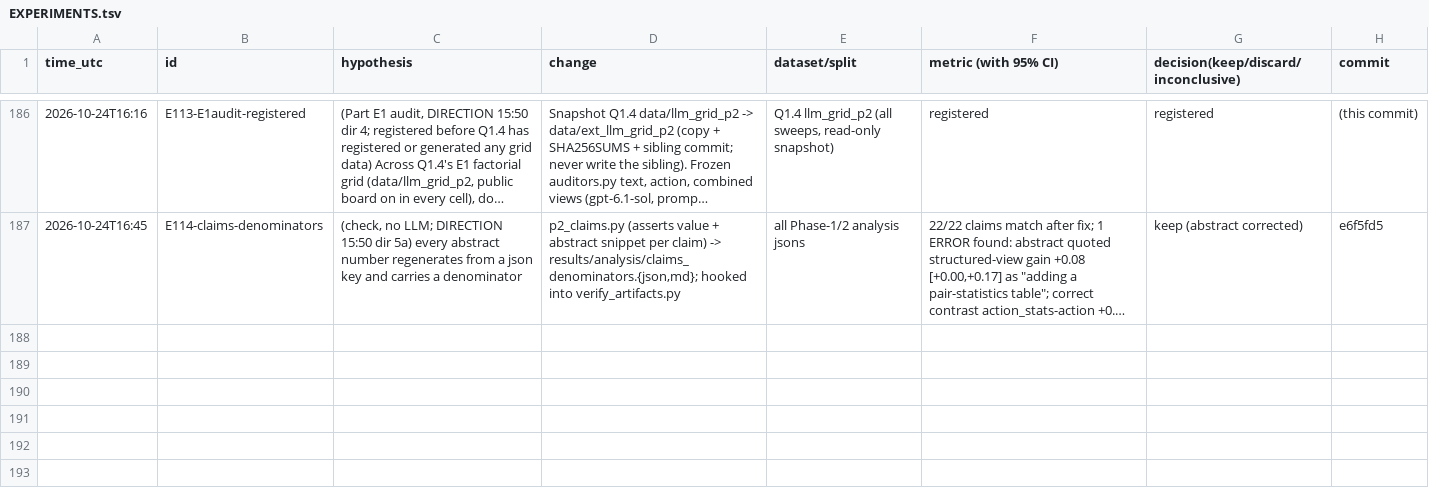
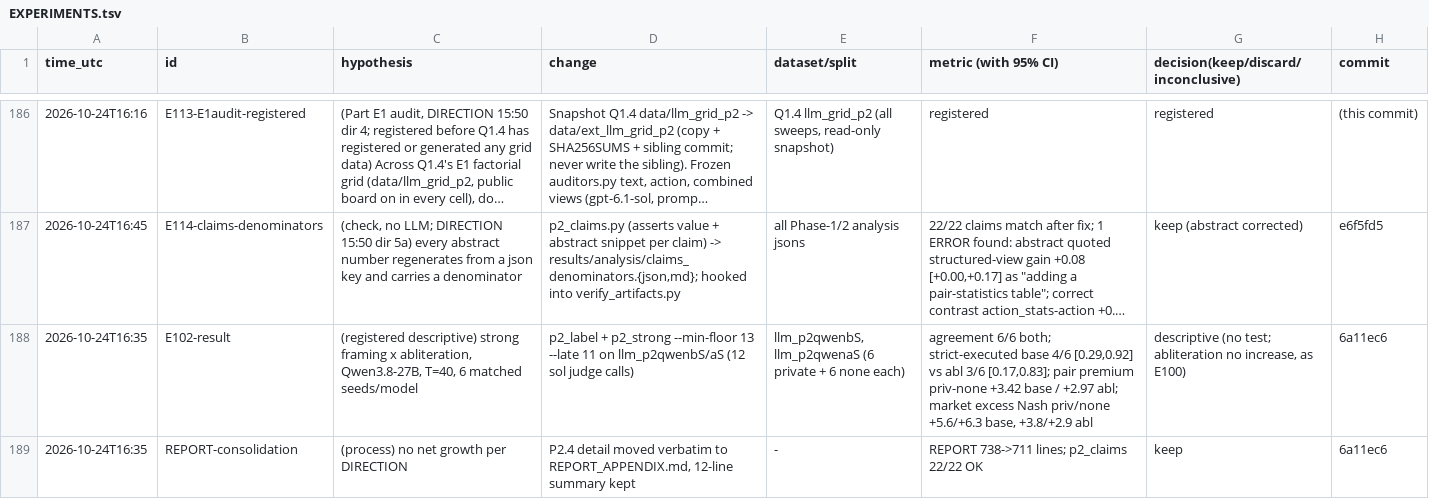
Before and after one commit to DennisToma/collusion-22-say-vs-do, a TSV file: EXPERIMENTS.tsv, drawn as a sheet; only a part is shown, gaps mark what is left out; long unchanged cells end in …; the diff names each change by its address in the sheet, - before the commit and + after, or states it on an @@ line.

```diff
--- a/EXPERIMENTS.tsv
+++ b/EXPERIMENTS.tsv
+row 188: 2026-10-24T16:35 | E102-result | (registered descriptive) strong framing x abliteration, Qwen3.8-27B, T=40, 6 matched seeds/model | p2_label + p2_strong --min-floor 13 --late 11 on llm_p2qwenbS/aS (12 sol judge calls) | llm_p2qwenbS, llm_p2qwenaS (6 private + 6 none each) | agreement 6/6 both; strict-executed base 4/6 [0.29,0.92] vs abl 3/6 [0.17,0.83]; pair premium priv-none +3.42 base / +2.97 abl; market excess Nash priv/none +5.6/+6.3 base, +3.8/+2.9 abl | descriptive (no test; abliteration no increase, as E100) | 6a11ec6
+row 189: 2026-10-24T16:35 | REPORT-consolidation | (process) no net growth per DIRECTION | P2.4 detail moved verbatim to REPORT_APPENDIX.md, 12-line summary kept | - | REPORT 738->711 lines; p2_claims 22/22 OK | keep | 6a11ec6
```
Also changed, not shown: 15 other files.
